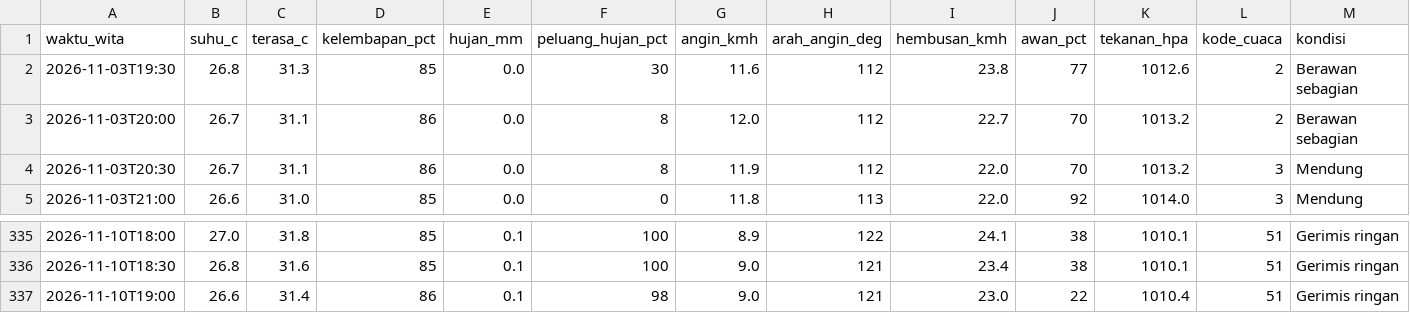
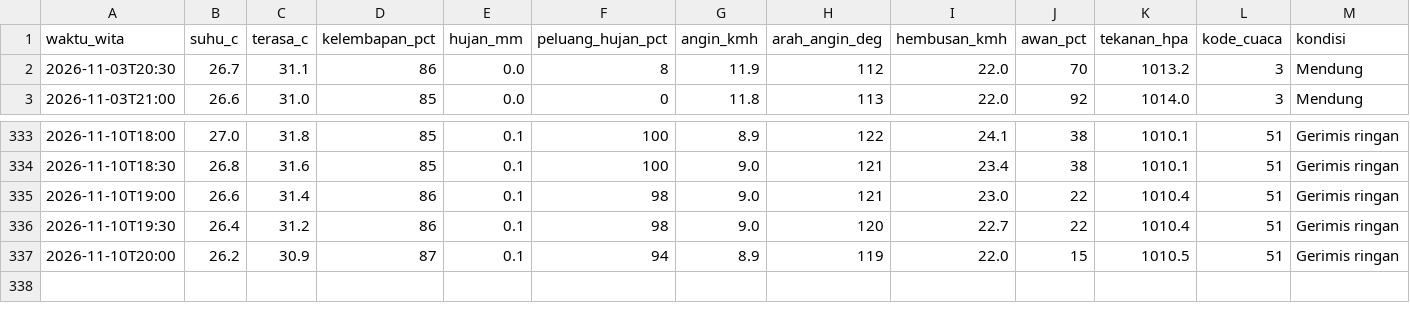
Before and after one commit to ariblackheart-cyber/cuaca-mataram, a CSV file: data/prakiraan-30menit.csv, drawn as a sheet; only a part is shown, gaps mark what is left out.

```diff
--- a/data/prakiraan-30menit.csv
+++ b/data/prakiraan-30menit.csv
@@ -1,4 +1,2 @@
 waktu_wita,suhu_c,terasa_c,kelembapan_pct,hujan_mm,peluang_hujan_pct,angin_kmh,arah_angin_deg,hembusan_kmh,awan_pct,tekanan_hpa,kode_cuaca,kondisi
-2026-11-03T19:30,26.8,31.3,85,0.0,30,11.6,112,23.8,77,1012.6,2,Berawan sebagian
-2026-11-03T20:00,26.7,31.1,86,0.0,8,12.0,112,22.7,70,1013.2,2,Berawan sebagian
 2026-11-03T20:30,26.7,31.1,86,0.0,8,11.9,112,22.0,70,1013.2,3,Mendung
@@ -337 +335,3 @@ waktu_wita,suhu_c,terasa_c,kelembapan_pct,hujan_mm,peluang_hujan_pct,angin_kmh,a
 2026-11-10T19:00,26.6,31.4,86,0.1,98,9.0,121,23.0,22,1010.4,51,Gerimis ringan
+2026-11-10T19:30,26.4,31.2,86,0.1,98,9.0,120,22.7,22,1010.4,51,Gerimis ringan
+2026-11-10T20:00,26.2,30.9,87,0.1,94,8.9,119,22.0,15,1010.5,51,Gerimis ringan
```
Also changed, not shown: 2 other files.
